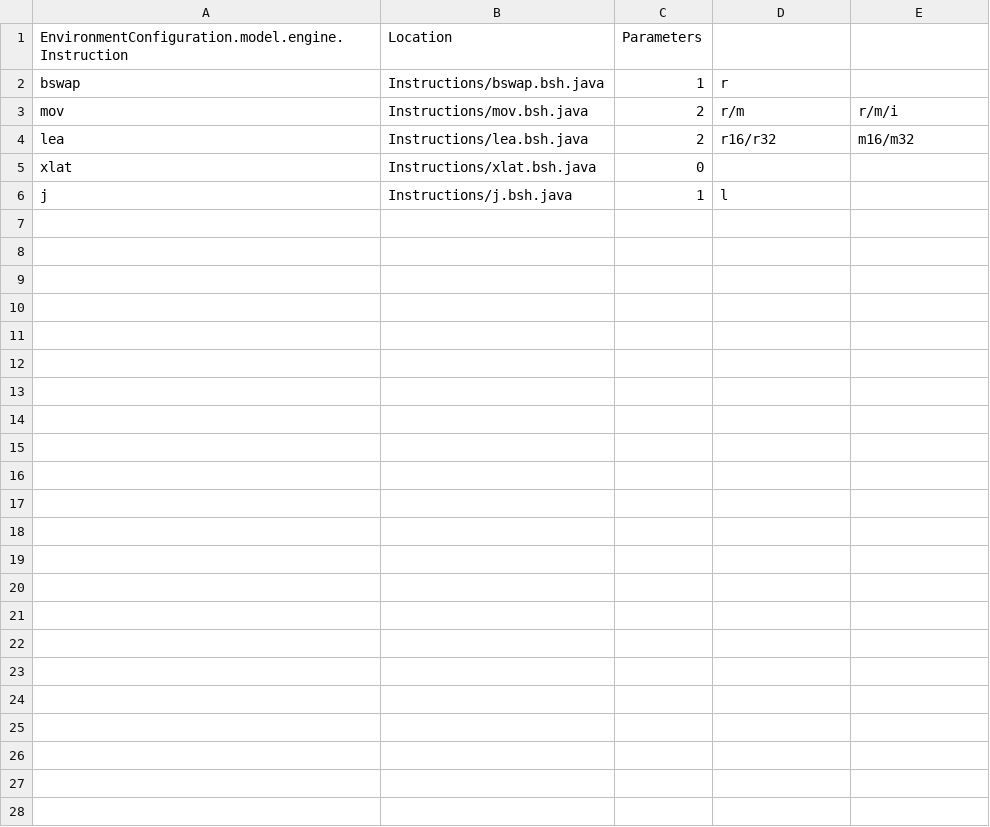
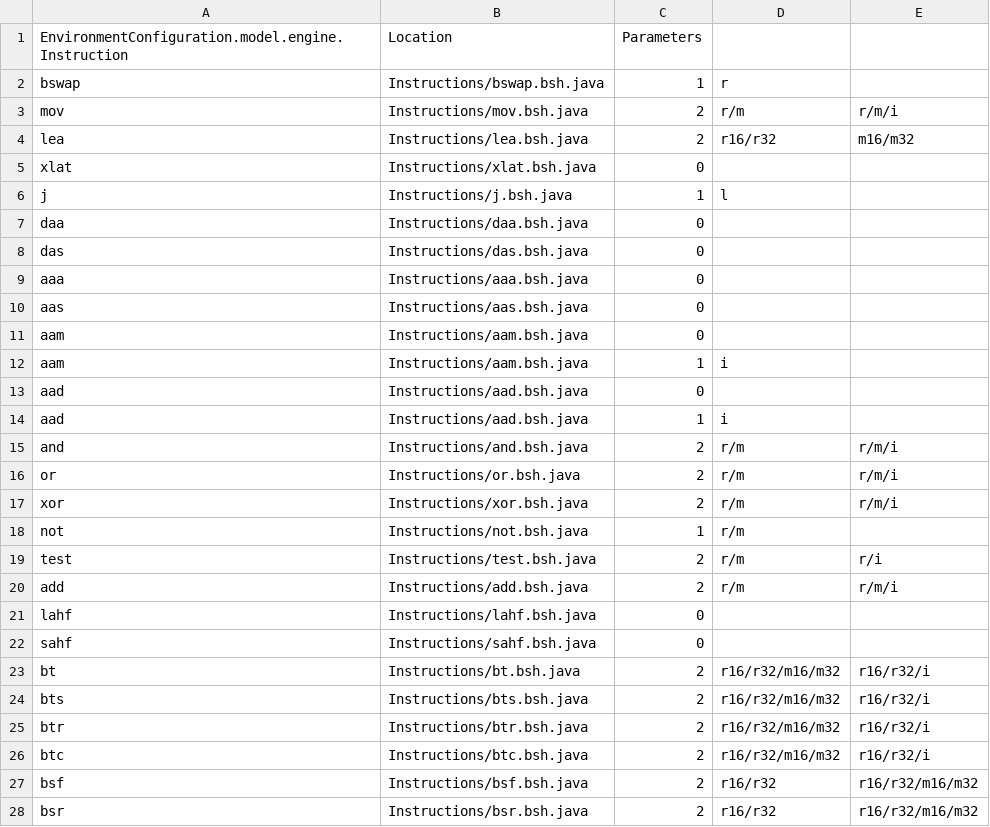
Before and after one commit to thejenigrace/thsst-calvis, a CSV file: Instructions/instruction_list.csv, drawn as a sheet; the diff names each change by its address in the sheet, - before the commit and + after, or states it on an @@ line.

```diff
--- a/Instructions/instruction_list.csv
+++ b/Instructions/instruction_list.csv
+row 7: daa | Instructions/daa.bsh.java | 0
+row 8: das | Instructions/das.bsh.java | 0
+row 9: aaa | Instructions/aaa.bsh.java | 0
+row 10: aas | Instructions/aas.bsh.java | 0
+row 11: aam | Instructions/aam.bsh.java | 0
+row 12: aam | Instructions/aam.bsh.java | 1 | i
+row 13: aad | Instructions/aad.bsh.java | 0
+row 14: aad | Instructions/aad.bsh.java | 1 | i
+row 15: and | Instructions/and.bsh.java | 2 | r/m | r/m/i
+row 16: or | Instructions/or.bsh.java | 2 | r/m | r/m/i
+row 17: xor | Instructions/xor.bsh.java | 2 | r/m | r/m/i
+row 18: not | Instructions/not.bsh.java | 1 | r/m
+row 19: test | Instructions/test.bsh.java | 2 | r/m | r/i
+row 20: add | Instructions/add.bsh.java | 2 | r/m | r/m/i
+row 21: lahf | Instructions/lahf.bsh.java | 0
+row 22: sahf | Instructions/sahf.bsh.java | 0
+row 23: bt | Instructions/bt.bsh.java | 2 | r16/r32/m16/m32 | r16/r32/i
+row 24: bts | Instructions/bts.bsh.java | 2 | r16/r32/m16/m32 | r16/r32/i
+row 25: btr | Instructions/btr.bsh.java | 2 | r16/r32/m16/m32 | r16/r32/i
+row 26: btc | Instructions/btc.bsh.java | 2 | r16/r32/m16/m32 | r16/r32/i
+row 27: bsf | Instructions/bsf.bsh.java | 2 | r16/r32 | r16/r32/m16/m32
+row 28: bsr | Instructions/bsr.bsh.java | 2 | r16/r32 | r16/r32/m16/m32
```
Also changed, not shown: 5 other files.
